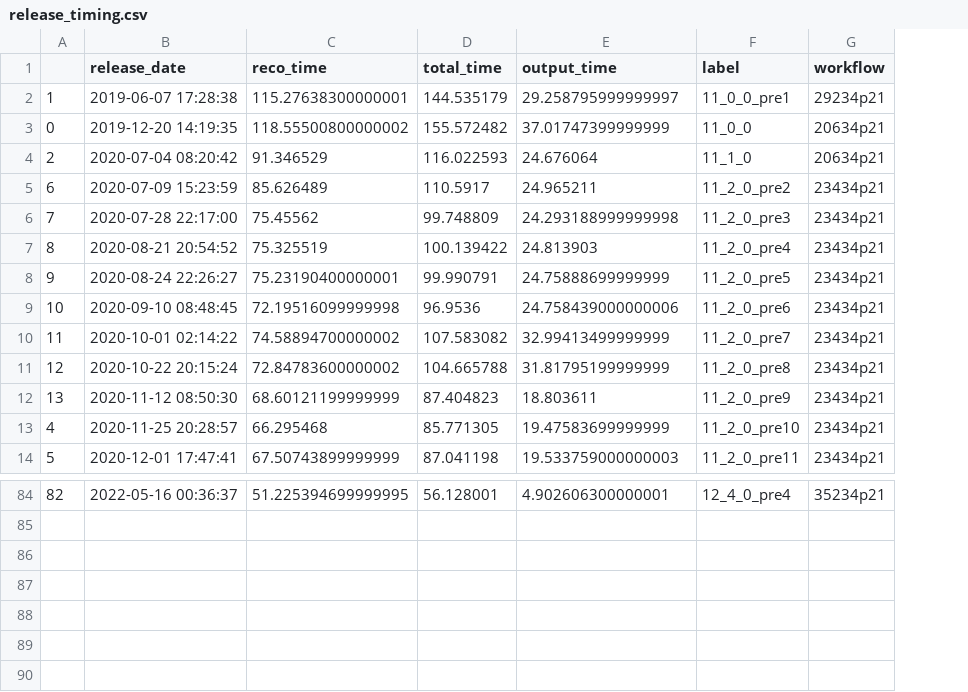
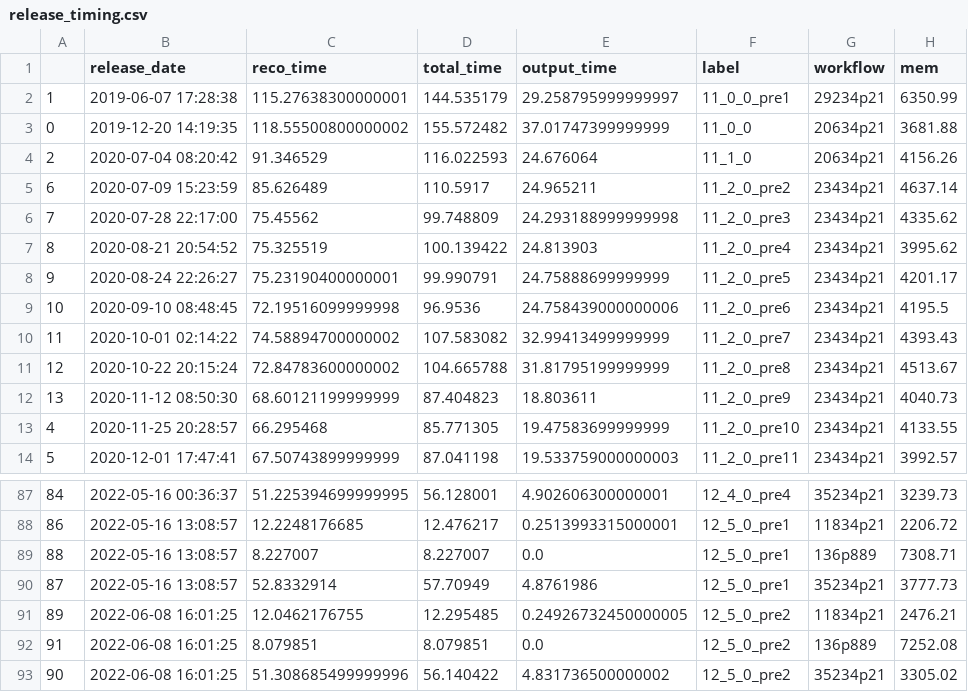
Before and after one commit to xoqhdgh1002/cms-reco-profiling, a CSV file: results/release_timing.csv, drawn as a sheet; only a part is shown, gaps mark what is left out; addresses are those after the commit; the diff covers the shown part only; the diff names each change by its address in the sheet, - before the commit and + after, or states it on an @@ line.

```diff
--- a/results/release_timing.csv
+++ b/results/release_timing.csv
+column H (mem), rows 2-14: 6350.99 | 3681.88 | 4156.26 | 4637.14 | 4335.62 | 3995.62 | 4201.17 | 4195.5 | 4393.43 | 4513.67 | 4040.73 | 4133.55 | 3992.57; row 87: 3239.73
-A87: 82
+A87: 84
+row 88: 86 | 2022-05-16 13:08:57 | 12.2248176685 | 12.476217 | 0.2513993315000001 | 12_5_0_pre1 | 11834p21 | 2206.72
+row 89: 88 | 2022-05-16 13:08:57 | 8.227007 | 8.227007 | 0.0 | 12_5_0_pre1 | 136p889 | 7308.71
+row 90: 87 | 2022-05-16 13:08:57 | 52.8332914 | 57.70949 | 4.8761986 | 12_5_0_pre1 | 35234p21 | 3777.73
+row 91: 89 | 2022-06-08 16:01:25 | 12.0462176755 | 12.295485 | 0.24926732450000005 | 12_5_0_pre2 | 11834p21 | 2476.21
+row 92: 91 | 2022-06-08 16:01:25 | 8.079851 | 8.079851 | 0.0 | 12_5_0_pre2 | 136p889 | 7252.08
+row 93: 90 | 2022-06-08 16:01:25 | 51.308685499999996 | 56.140422 | 4.831736500000002 | 12_5_0_pre2 | 35234p21 | 3305.02
```
Also changed, not shown: 3 added rows and 20 edited cells elsewhere in this file, 4 other files.
